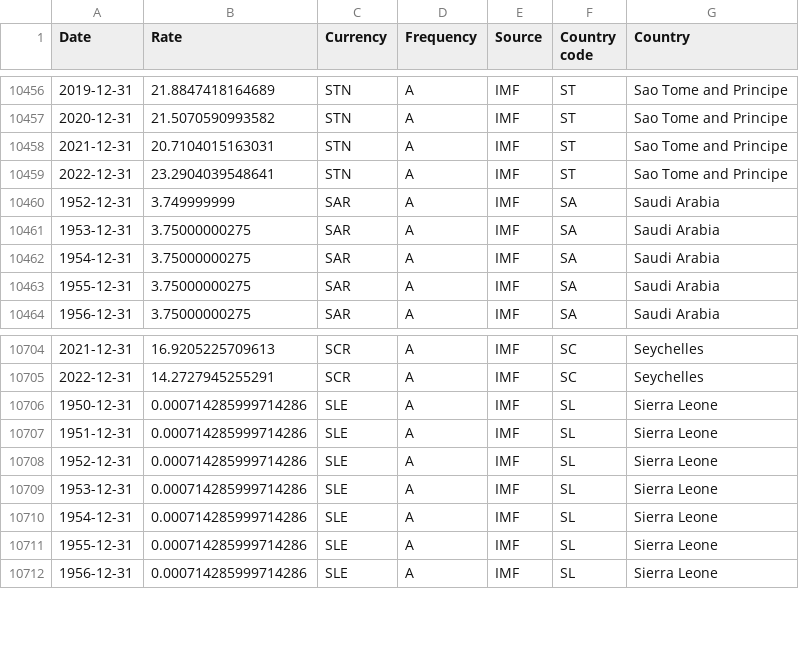
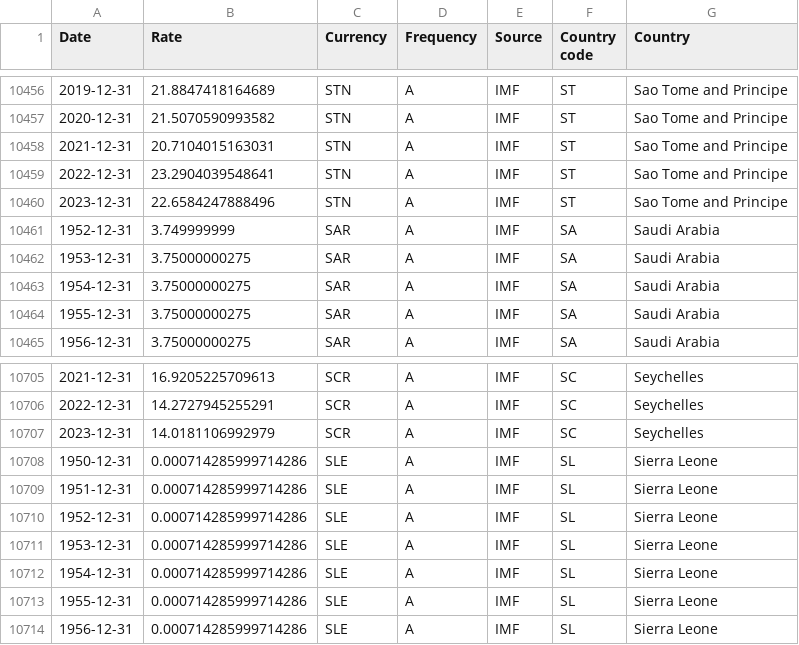
Before and after one commit to codeforIATI/imf-exchangerates, a CSV file: imf_exchangerates_A_ENDA_USD.csv, drawn as a sheet; only a part is shown, gaps mark what is left out.

Commit message:
deploy: 94c22c71cd1fb69947a4c6ae98ba6d8c252370b5

```diff
--- a/imf_exchangerates_A_ENDA_USD.csv
+++ b/imf_exchangerates_A_ENDA_USD.csv
@@ -10459,2 +10459,3 @@ Date,Rate,Currency,Frequency,Source,Country code,Country
 2022-12-31,23.2904039548641,STN,A,IMF,ST,Sao Tome and Principe
+2023-12-31,22.6584247888496,STN,A,IMF,ST,Sao Tome and Principe
 1952-12-31,3.749999999,SAR,A,IMF,SA,Saudi Arabia
@@ -10705,2 +10706,3 @@ Date,Rate,Currency,Frequency,Source,Country code,Country
 2022-12-31,14.2727945255291,SCR,A,IMF,SC,Seychelles
+2023-12-31,14.0181106992979,SCR,A,IMF,SC,Seychelles
 1950-12-31,0.000714285999714286,SLE,A,IMF,SL,Sierra Leone
```
